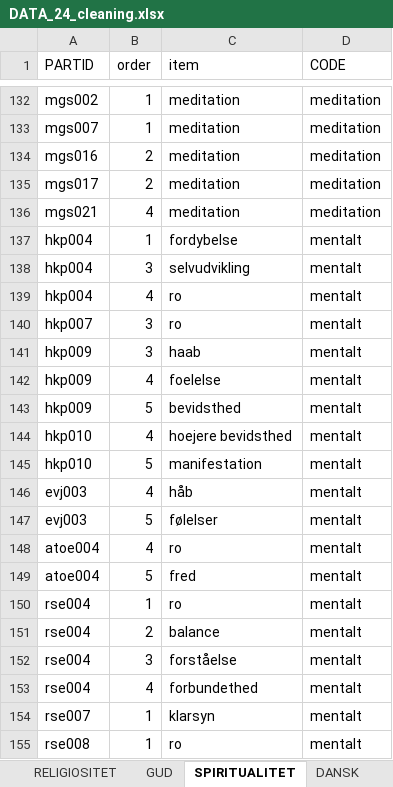
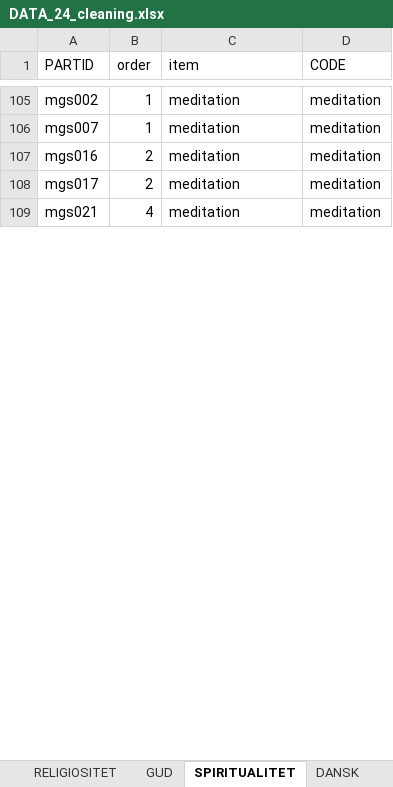
Before and after one commit to Emma-Marie/rel_projekt, an Excel workbook: data/DATA_24_cleaning.xlsx, sheet SPIRITUALITET, drawn as a sheet; only a part is shown, gaps mark what is left out; values as stored, in another font and other column widths than the file's, no borders; removed rows and columns are numbered as before the commit, all else as after; the diff covers the shown part only; the diff names each change by its address in the sheet, - before the commit and + after, or states it on an @@ line.

```diff
--- a/data/DATA_24_cleaning.xlsx (sheet SPIRITUALITET)
+++ b/data/DATA_24_cleaning.xlsx (sheet SPIRITUALITET)
-row 137: hkp004 | 1 | fordybelse | mentalt
-row 138: hkp004 | 3 | selvudvikling | mentalt
-row 139: hkp004 | 4 | ro | mentalt
-row 140: hkp007 | 3 | ro | mentalt
-row 141: hkp009 | 3 | haab | mentalt
-row 142: hkp009 | 4 | foelelse | mentalt
-row 143: hkp009 | 5 | bevidsthed | mentalt
-row 144: hkp010 | 4 | hoejere bevidsthed | mentalt
-row 145: hkp010 | 5 | manifestation | mentalt
-row 146: evj003 | 4 | håb | mentalt
-row 147: evj003 | 5 | følelser | mentalt
-row 148: atoe004 | 4 | ro | mentalt
-row 149: atoe004 | 5 | fred | mentalt
-row 150: rse004 | 1 | ro | mentalt
-row 151: rse004 | 2 | balance | mentalt
-row 152: rse004 | 3 | forståelse | mentalt
-row 153: rse004 | 4 | forbundethed | mentalt
-row 154: rse007 | 1 | klarsyn | mentalt
-row 155: rse008 | 1 | ro | mentalt
```
Also changed, not shown: other rows of this sheet, sheet GUD, sheet RELIGIOSITET, 23 other files.
